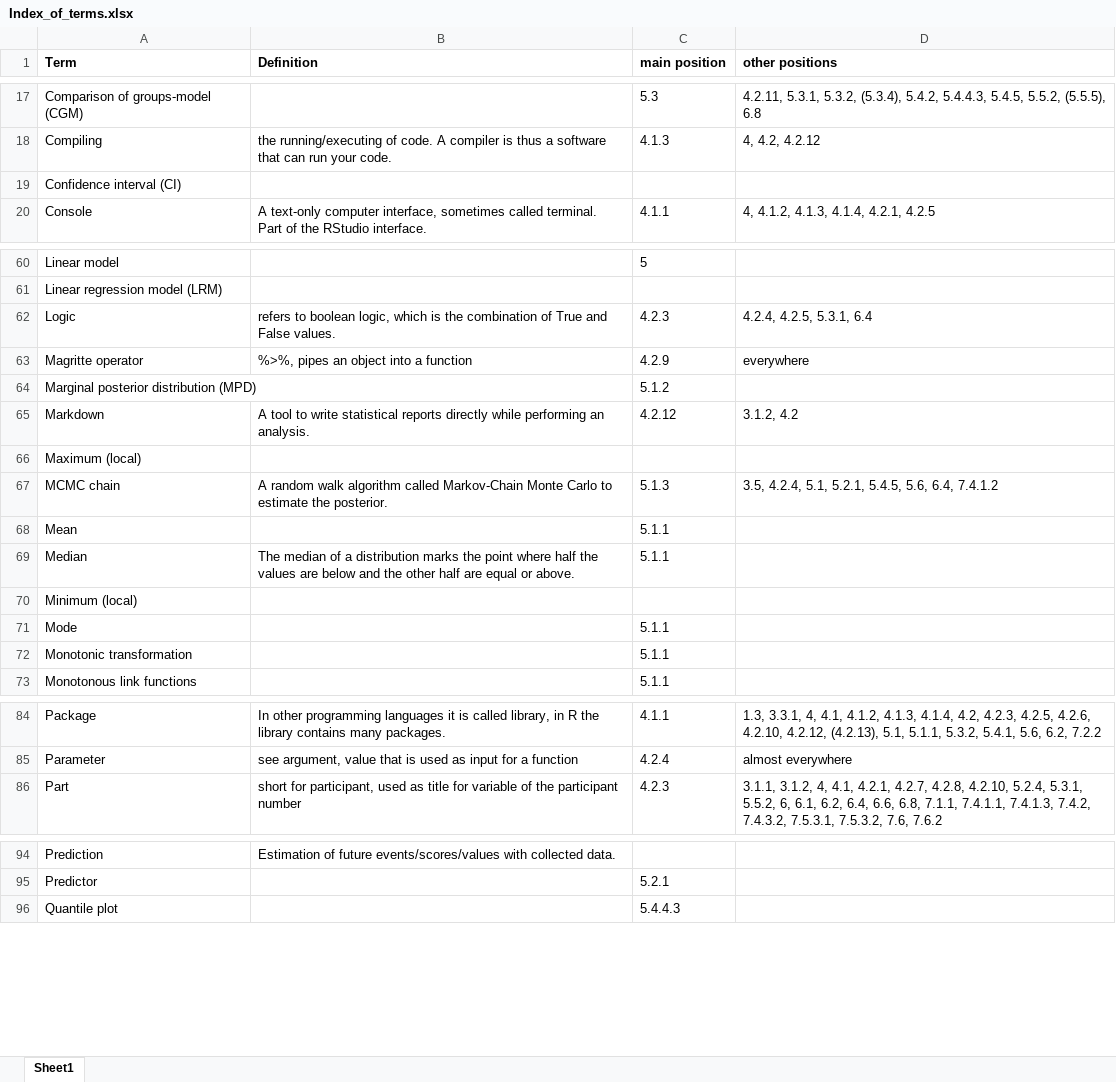
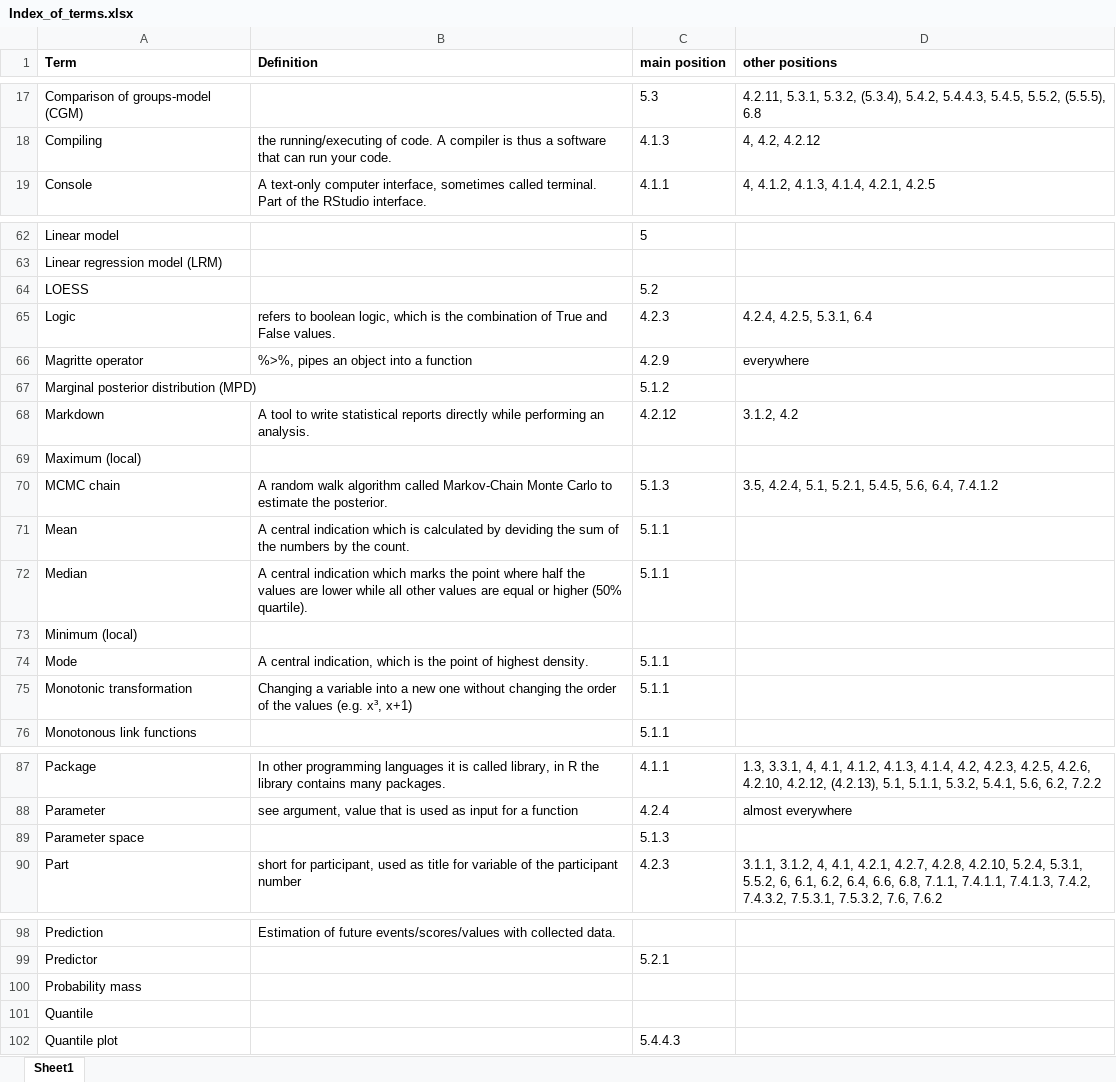
Before and after one commit to schmettow/New_Stats, an Excel workbook: Index_of_terms.xlsx, sheet Sheet1, drawn as a sheet; only a part is shown, gaps mark what is left out; values as stored, in another font and other column widths than the file's, no borders; removed rows and columns are numbered as before the commit, all else as after; the diff covers the shown part only; the diff names each change by its address in the sheet, - before the commit and + after, or states it on an @@ line.

```diff
--- a/Index_of_terms.xlsx (sheet Sheet1)
+++ b/Index_of_terms.xlsx (sheet Sheet1)
-row 19: Confidence interval (CI)
+row 64: LOESS |  | 5.2
-B71 (Definition): (empty)
+B71 (Definition): A central indication which is calculated by deviding the sum of the numbers by the count.
-B72 (Definition): The median of a distribution marks the point where half the values are below and the other half are equal or above.
+B72 (Definition): A central indication which marks the point where half the values are lower while all other values are equal or higher (50% quartile).
-B74 (Definition): (empty)
+B74 (Definition): A central indication, which is the point of highest density.
-B75 (Definition): (empty)
+B75 (Definition): Changing a variable into a new one without changing the order of the values (e.g. x³, x+1)
+row 89: Parameter space |  | 5.1.3
+row 100: Probability mass
+row 101: Quantile
```
Also changed, not shown: 4 added rows and 1 edited cell elsewhere in this sheet, Index_of_packages.xlsx, 1 other file.
